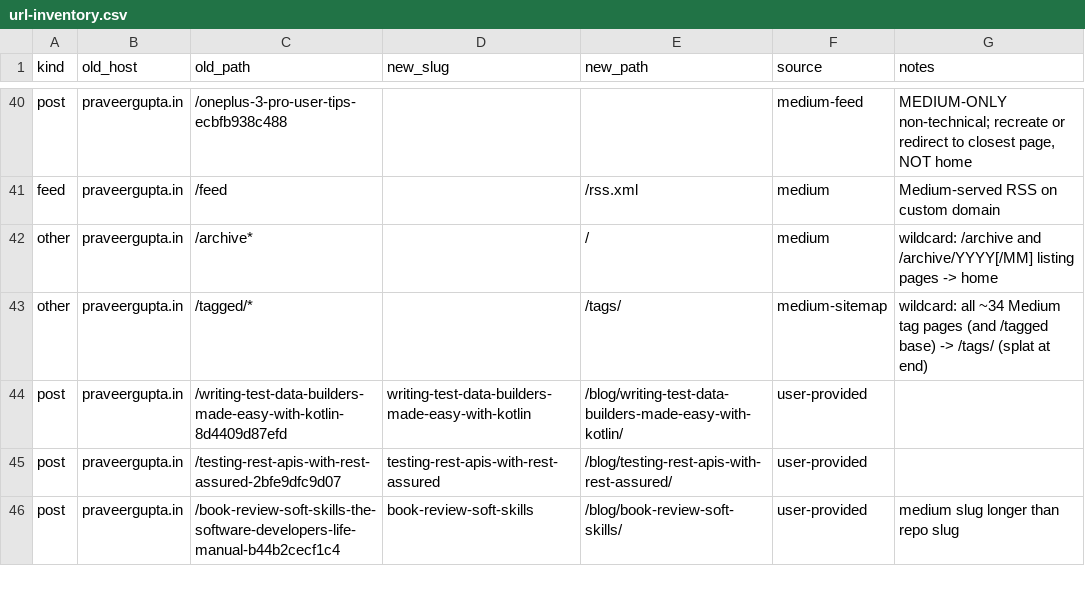
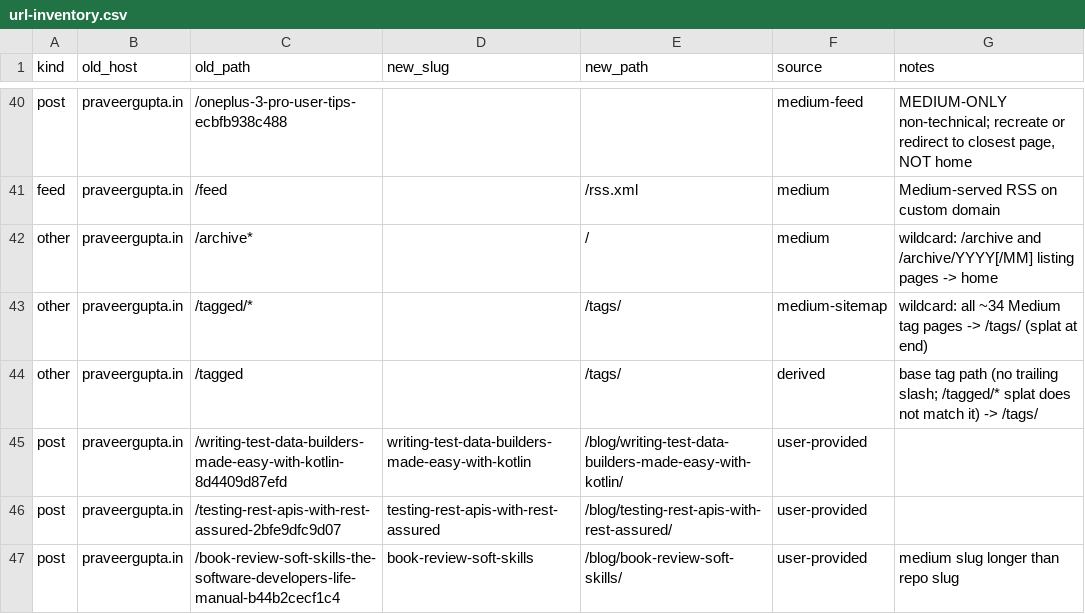
Before and after one commit to praveer09/praveer09.github.io, a CSV file: migration/url-inventory.csv, drawn as a sheet; only a part is shown, gaps mark what is left out.

```diff
--- a/migration/url-inventory.csv
+++ b/migration/url-inventory.csv
@@ -42,3 +42,4 @@
 "other","praveergupta.in","/archive*","","/","medium","wildcard: /archive and /archive/YYYY[/MM] listing pages -> home"
-"other","praveergupta.in","/tagged/*","","/tags/","medium-sitemap","wildcard: all ~34 Medium tag pages (and /tagged base) -> /tags/ (splat at end)"
+"other","praveergupta.in","/tagged/*","","/tags/","medium-sitemap","wildcard: all ~34 Medium tag pages -> /tags/ (splat at end)"
+"other","praveergupta.in","/tagged","","/tags/","derived","base tag path (no trailing slash; /tagged/* splat does not match it) -> /tags/"
 "post","praveergupta.in","/writing-test-data-builders-made-easy-with-kotlin-8d4409d87efd","writing-test-data-builders-made-easy-with-kotlin","/blog/writing-test-data-builders-made-easy-with-kotlin/","user-provided",""
```
Also changed, not shown: 12 other files.
